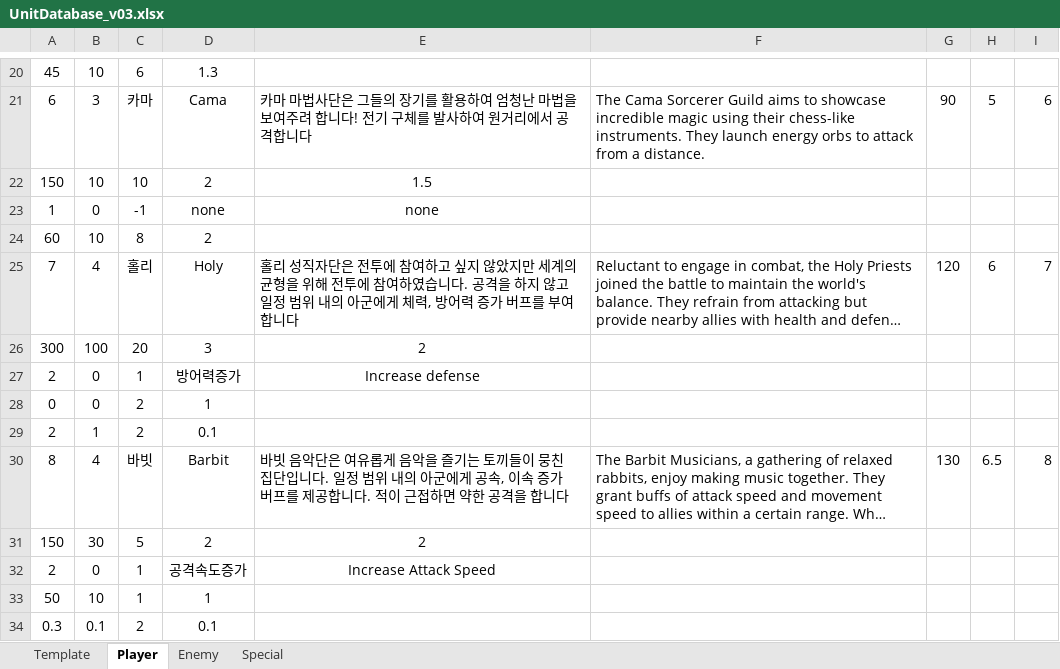
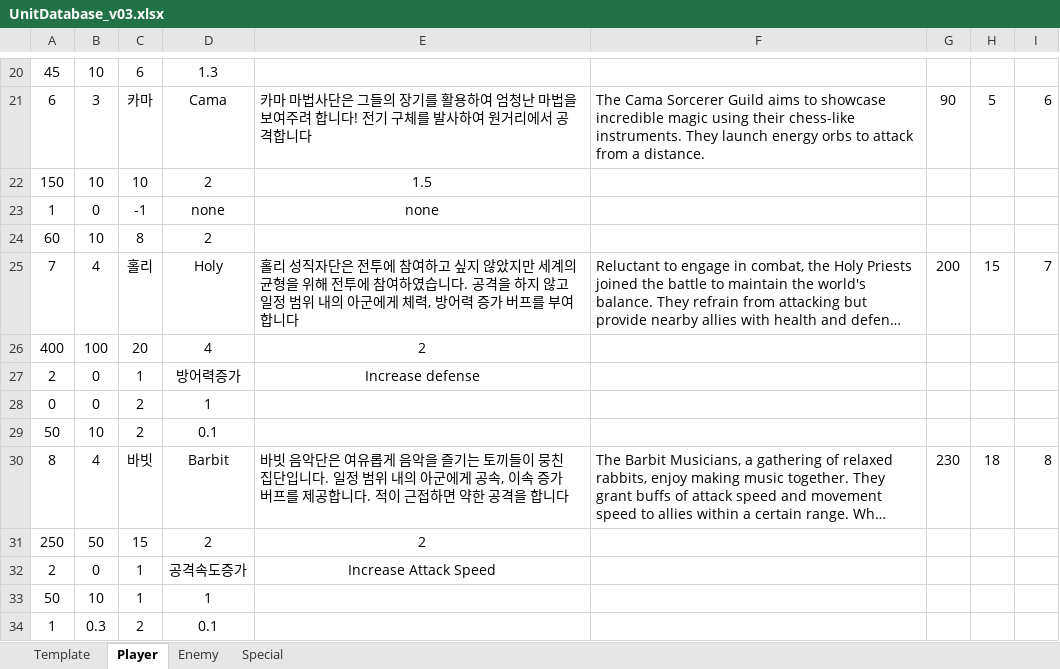
Before and after one commit to mynameisjinhohong/HotSix, an Excel workbook: Plan/GameData/UnitDatabase_v03.xlsx, sheet Player, drawn as a sheet; only a part is shown, gaps mark what is left out; long unchanged cells end in …; values as stored, in another font and other column widths than the file's, no borders; removed rows and columns are numbered as before the commit, all else as after; the diff names each change by its address in the sheet, - before the commit and + after, or states it on an @@ line.

```diff
--- a/Plan/GameData/UnitDatabase_v03.xlsx (sheet Player)
+++ b/Plan/GameData/UnitDatabase_v03.xlsx (sheet Player)
-G25: 120
+G25: 200
-H25: 6
+H25: 15
-A26: 300
+A26: 400
-D26: 3
+D26: 4
-A29: 2
+A29: 50
-B29: 1
+B29: 10
-G30: 130
+G30: 230
-H30: 6.5
+H30: 18
-row 31: 150 | 30 | 5 | 2 | 2
+row 31: 250 | 50 | 15 | 2 | 2
-A34: 0.3
+A34: 1
-B34: 0.1
+B34: 0.3
```
Also changed, not shown: sheet Enemy, sheet Special, 3 other files.
